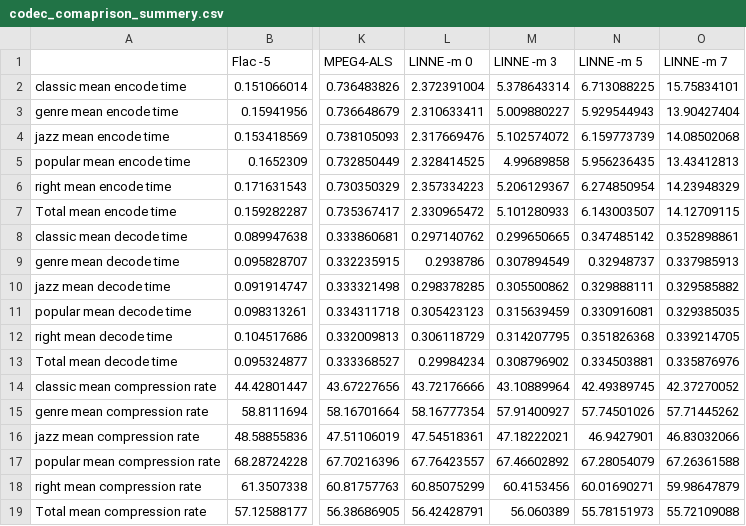
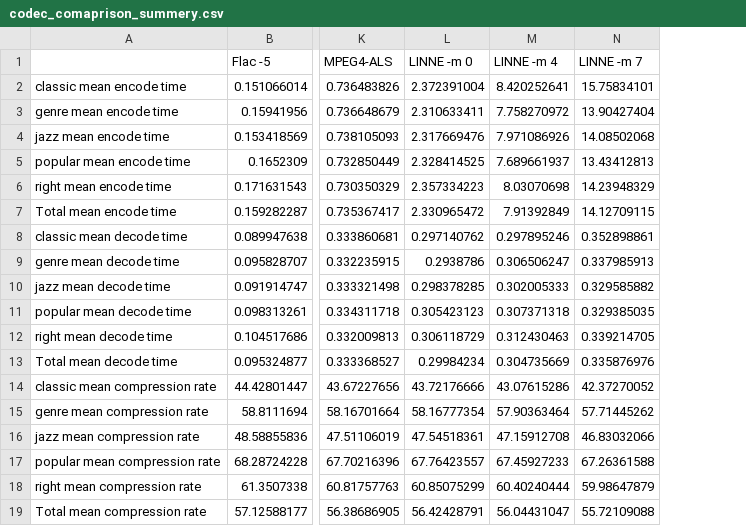
Before and after one commit to aikiriao/LINNE, a CSV file: evaluation/codec_comaprison_summery.csv, drawn as a sheet; only a part is shown, gaps mark what is left out; removed rows and columns are numbered as before the commit, all else as after; the diff names each change by its address in the sheet, - before the commit and + after, or states it on an @@ line.

```diff
--- a/evaluation/codec_comaprison_summery.csv
+++ b/evaluation/codec_comaprison_summery.csv
-column M (LINNE -m 3), rows 2-19: 5.378643314 | 5.009880227 | 5.102574072 | 4.99689858 | 5.206129367 | 5.101280933 | 0.299650665 | 0.307894549 | 0.305500862 | 0.315639459 | 0.314207795 | 0.308796902 | 43.10889964 | 57.91400927 | 47.18222021 | 67.46602892 | 60.4153456 | 56.060389
-column N (LINNE -m 5), rows 2-19: 6.713088225 | 5.929544943 | 6.159773739 | 5.956236435 | 6.274850954 | 6.143003507 | 0.347485142 | 0.32948737 | 0.329888111 | 0.330916081 | 0.351826368 | 0.334503881 | 42.49389745 | 57.74501026 | 46.9427901 | 67.28054079 | 60.01690271 | 55.78151973
+column M (LINNE -m 4), rows 2-19: 8.420252641 | 7.758270972 | 7.971086926 | 7.689661937 | 8.03070698 | 7.91392849 | 0.297895246 | 0.306506247 | 0.302005333 | 0.307371318 | 0.312430463 | 0.304735669 | 43.07615286 | 57.90363464 | 47.15912708 | 67.45927233 | 60.40240444 | 56.04431047
```
Also changed, not shown: 3 other files.
